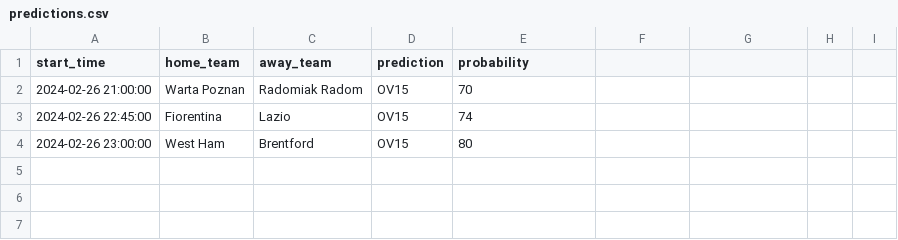
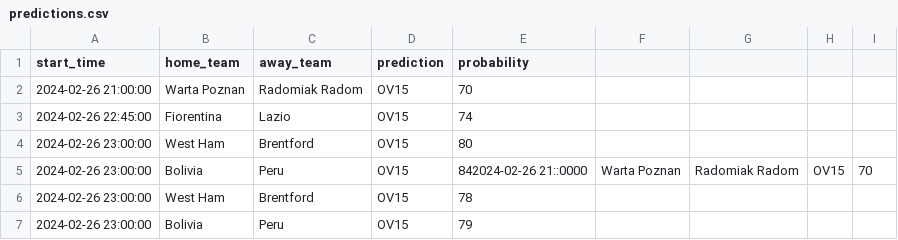
Before and after one commit to dennis-mutethia/soccer-predictions, a CSV file: data/predictions.csv, drawn as a sheet.

```diff
--- a/data/predictions.csv
+++ b/data/predictions.csv
@@ -4 +4,4 @@ start_time,home_team,away_team,prediction,probability
 2024-02-26 23:00:00,West Ham,Brentford,OV15,80
+2024-02-26 23:00:00,Bolivia,Peru,OV15,842024-02-26 21::0000,Warta Poznan,Radomiak Radom,OV15,70
+2024-02-26 23:00:00,West Ham,Brentford,OV15,78
+2024-02-26 23:00:00,Bolivia,Peru,OV15,79
```
Also changed, not shown: data/upcoming_matches.csv, 3 other files.
